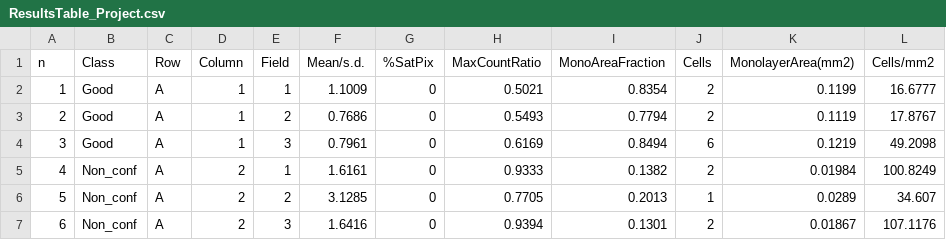
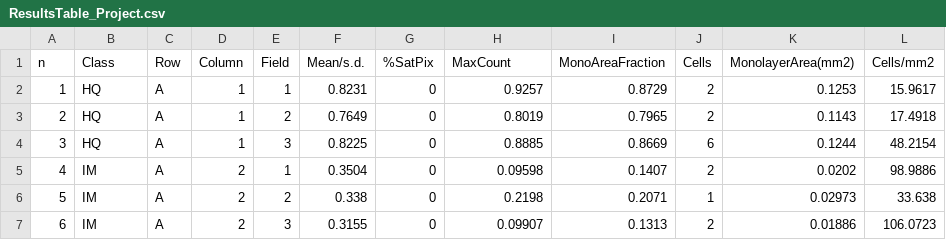
Before and after one commit to paucabar/N-Cadherin-mediated_adhesion_assay, a CSV file: Data/ResultsTable_Project.csv, drawn as a sheet; only a part is shown; the diff covers the shown part only.

Commit message:
normilize maxCount & update results table

```diff
--- a/Data/ResultsTable_Project.csv
+++ b/Data/ResultsTable_Project.csv
@@ -1,7 +1,7 @@
-n,Class,Row,Column,Field,Mean/s.d.,%SatPix,MaxCountRatio,MonoAreaFraction,Cells,MonolayerArea(mm2),Cells/mm2
-1,Good,A,1,1,1.1009,0,0.5021,0.8354,2,0.1199,16.6777
-2,Good,A,1,2,0.7686,0,0.5493,0.7794,2,0.1119,17.8767
-3,Good,A,1,3,0.7961,0,0.6169,0.8494,6,0.1219,49.2098
-4,Non_conf,A,2,1,1.6161,0,0.9333,0.1382,2,0.01984,100.8249
-5,Non_conf,A,2,2,3.1285,0,0.7705,0.2013,1,0.0289,34.607
-6,Non_conf,A,2,3,1.6416,0,0.9394,0.1301,2,0.01867,107.1176
+n,Class,Row,Column,Field,Mean/s.d.,%SatPix,MaxCount,MonoAreaFraction,Cells,MonolayerArea(mm2),Cells/mm2
+1,HQ,A,1,1,0.8231,0,0.9257,0.8729,2,0.1253,15.9617
+2,HQ,A,1,2,0.7649,0,0.8019,0.7965,2,0.1143,17.4918
+3,HQ,A,1,3,0.8225,0,0.8885,0.8669,6,0.1244,48.2154
+4,IM,A,2,1,0.3504,0,0.09598,0.1407,2,0.0202,98.9886
+5,IM,A,2,2,0.338,0,0.2198,0.2071,1,0.02973,33.638
+6,IM,A,2,3,0.3155,0,0.09907,0.1313,2,0.01886,106.0723
```
Also changed, not shown: 108 edited cells elsewhere in this file, 1 other file.
